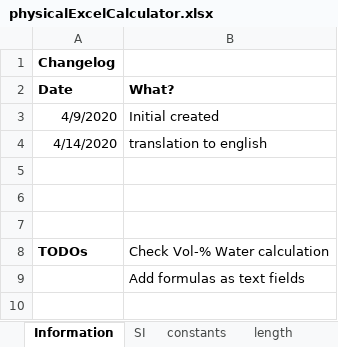
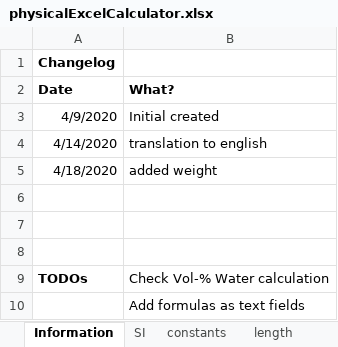
Before and after one commit to bobbolous/physicalExcelCalculator, an Excel workbook: physicalExcelCalculator.xlsx, sheet Information, drawn as a sheet; values as stored, in another font and other column widths than the file's, no borders; the diff names each change by its address in the sheet, - before the commit and + after, or states it on an @@ line.

Commit message:
-added weight

```diff
--- a/physicalExcelCalculator.xlsx (sheet Information)
+++ b/physicalExcelCalculator.xlsx (sheet Information)
+row 5: 4/18/2020 | added weight
```
Also changed, not shown: other sheet tabs, formulas that keep their value.
